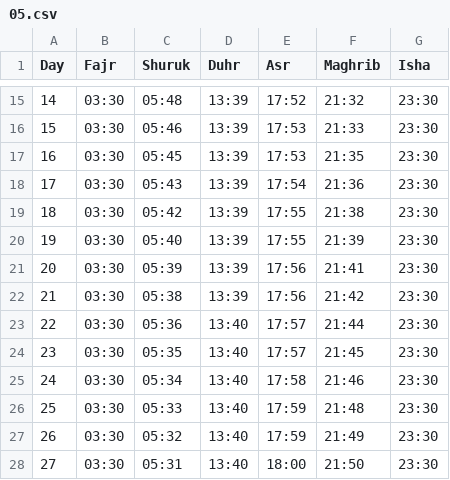
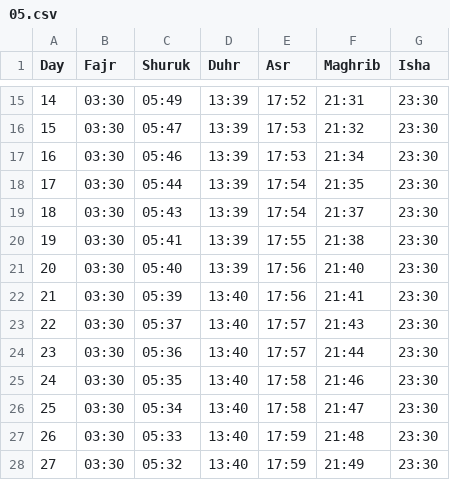
Before and after one commit to Toonstore/gebedstijden, a CSV file: moskee/icc-wateringen-wateringen/2026/05.csv, drawn as a sheet; only a part is shown, gaps mark what is left out; the diff covers the shown part only.

```diff
--- a/moskee/icc-wateringen-wateringen/2026/05.csv
+++ b/moskee/icc-wateringen-wateringen/2026/05.csv
@@ -15,14 +15,14 @@ Day,Fajr,Shuruk,Duhr,Asr,Maghrib,Isha
-14,03:30,05:48,13:39,17:52,21:32,23:30
-15,03:30,05:46,13:39,17:53,21:33,23:30
-16,03:30,05:45,13:39,17:53,21:35,23:30
-17,03:30,05:43,13:39,17:54,21:36,23:30
-18,03:30,05:42,13:39,17:55,21:38,23:30
-19,03:30,05:40,13:39,17:55,21:39,23:30
-20,03:30,05:39,13:39,17:56,21:41,23:30
-21,03:30,05:38,13:39,17:56,21:42,23:30
-22,03:30,05:36,13:40,17:57,21:44,23:30
-23,03:30,05:35,13:40,17:57,21:45,23:30
-24,03:30,05:34,13:40,17:58,21:46,23:30
-25,03:30,05:33,13:40,17:59,21:48,23:30
-26,03:30,05:32,13:40,17:59,21:49,23:30
-27,03:30,05:31,13:40,18:00,21:50,23:30
+14,03:30,05:49,13:39,17:52,21:31,23:30
+15,03:30,05:47,13:39,17:53,21:32,23:30
+16,03:30,05:46,13:39,17:53,21:34,23:30
+17,03:30,05:44,13:39,17:54,21:35,23:30
+18,03:30,05:43,13:39,17:54,21:37,23:30
+19,03:30,05:41,13:39,17:55,21:38,23:30
+20,03:30,05:40,13:39,17:56,21:40,23:30
+21,03:30,05:39,13:40,17:56,21:41,23:30
+22,03:30,05:37,13:40,17:57,21:43,23:30
+23,03:30,05:36,13:40,17:57,21:44,23:30
+24,03:30,05:35,13:40,17:58,21:46,23:30
+25,03:30,05:34,13:40,17:58,21:47,23:30
+26,03:30,05:33,13:40,17:59,21:48,23:30
+27,03:30,05:32,13:40,17:59,21:49,23:30
```
Also changed, not shown: 45 edited cells elsewhere in this file, moskee/icc-wateringen-wateringen/2026/01.csv, moskee/icc-wateringen-wateringen/2026/02.csv, 9 other files.
